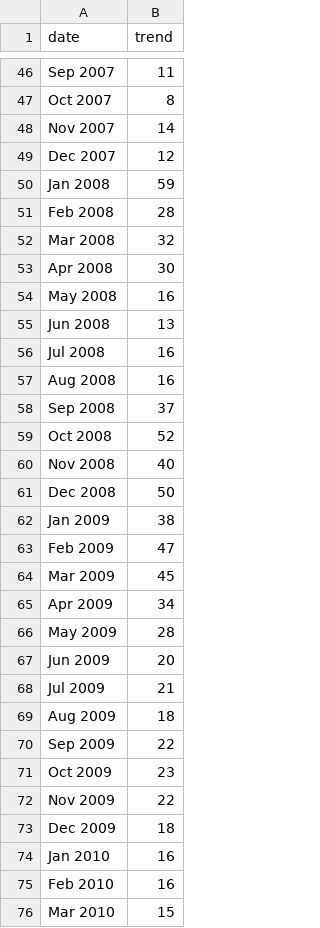
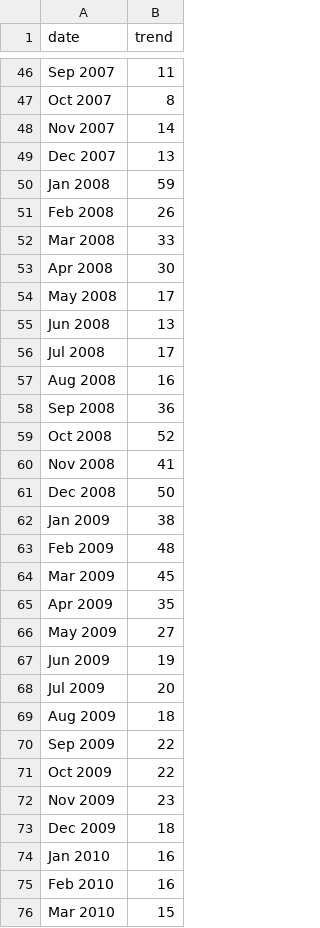
Before and after one commit to nstarring/MacroML_ECNS560, a CSV file: data/raw/google_trends_monthly.csv, drawn as a sheet; only a part is shown, gaps mark what is left out; the diff covers the shown part only.

Commit message:
Data procurement script complete. All data comes from the script aside from gold prices.

```diff
--- a/data/raw/google_trends_monthly.csv
+++ b/data/raw/google_trends_monthly.csv
@@ -48,26 +48,26 @@ Oct 2007,8
 Nov 2007,14
-Dec 2007,12
+Dec 2007,13
 Jan 2008,59
-Feb 2008,28
-Mar 2008,32
+Feb 2008,26
+Mar 2008,33
 Apr 2008,30
-May 2008,16
+May 2008,17
 Jun 2008,13
-Jul 2008,16
+Jul 2008,17
 Aug 2008,16
-Sep 2008,37
+Sep 2008,36
 Oct 2008,52
-Nov 2008,40
+Nov 2008,41
 Dec 2008,50
 Jan 2009,38
-Feb 2009,47
+Feb 2009,48
 Mar 2009,45
-Apr 2009,34
-May 2009,28
-Jun 2009,20
-Jul 2009,21
+Apr 2009,35
+May 2009,27
+Jun 2009,19
+Jul 2009,20
 Aug 2009,18
 Sep 2009,22
-Oct 2009,23
-Nov 2009,22
+Oct 2009,22
+Nov 2009,23
 Dec 2009,18
```
Also changed, not shown: 30 edited cells elsewhere in this file, 5 other files.
